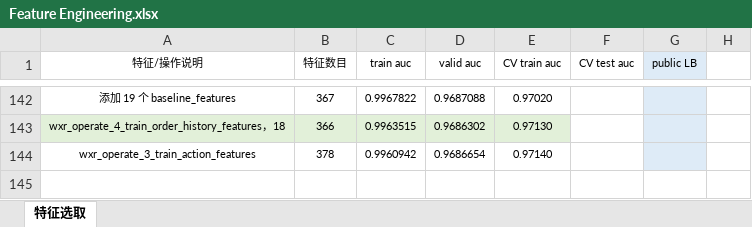
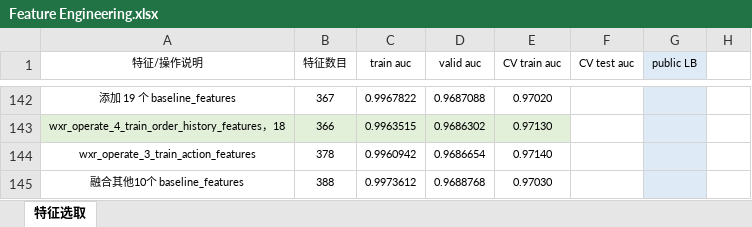
Before and after one commit to SunnyMarkLiu/datacastle_travel_services_predict-rank5, an Excel workbook: Feature Engineering.xlsx, sheet 特征选取, drawn as a sheet; only a part is shown, gaps mark what is left out; values as stored, in another font and other column widths than the file's, no borders; the diff names each change by its address in the sheet, - before the commit and + after, or states it on an @@ line.

Commit message:
融合其他10个 baseline_features

```diff
--- a/Feature Engineering.xlsx (sheet 特征选取)
+++ b/Feature Engineering.xlsx (sheet 特征选取)
+row 145: 融合其他10个 baseline_features | 388 | 0.9973612 | 0.9688768 | 0.97030
```
Also changed, not shown: 1 other file.
